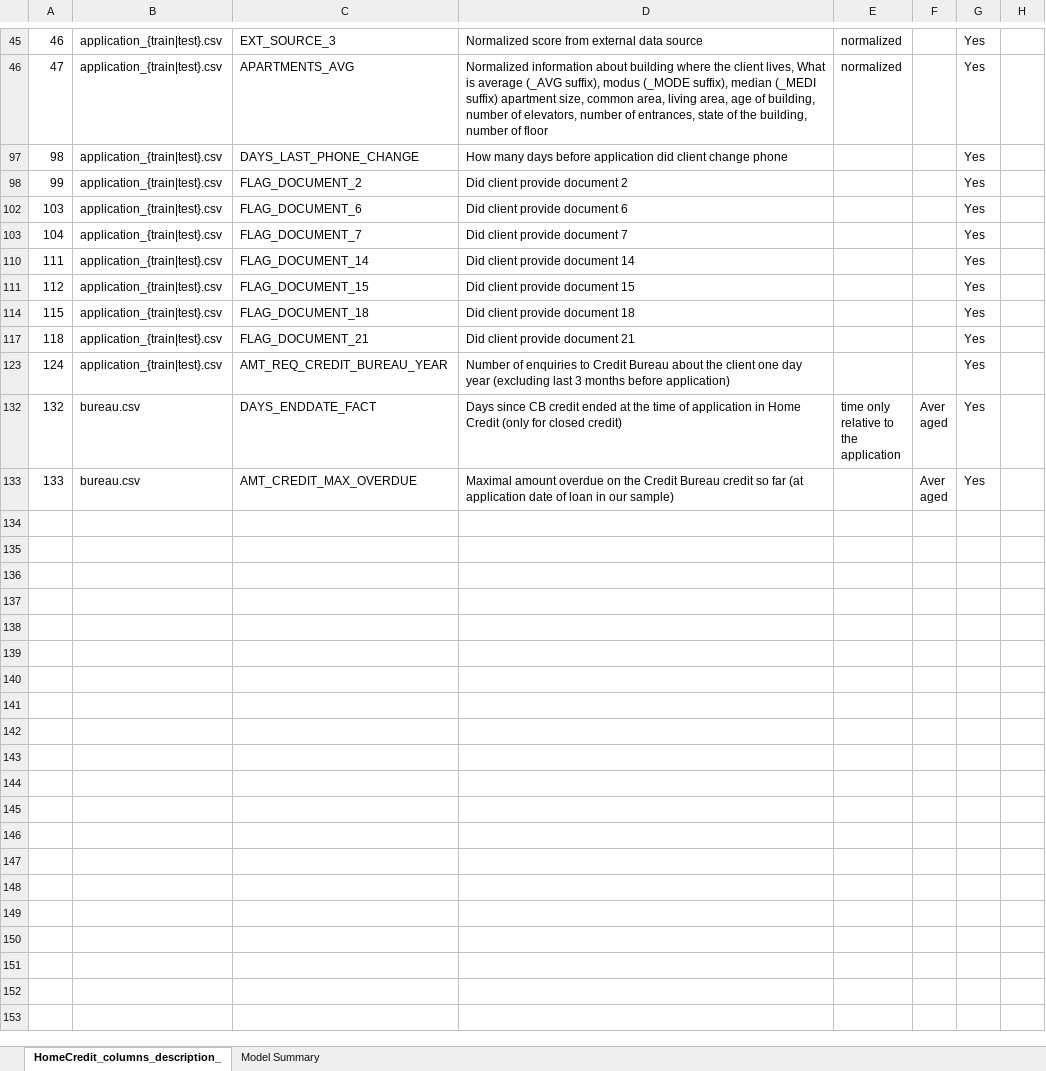
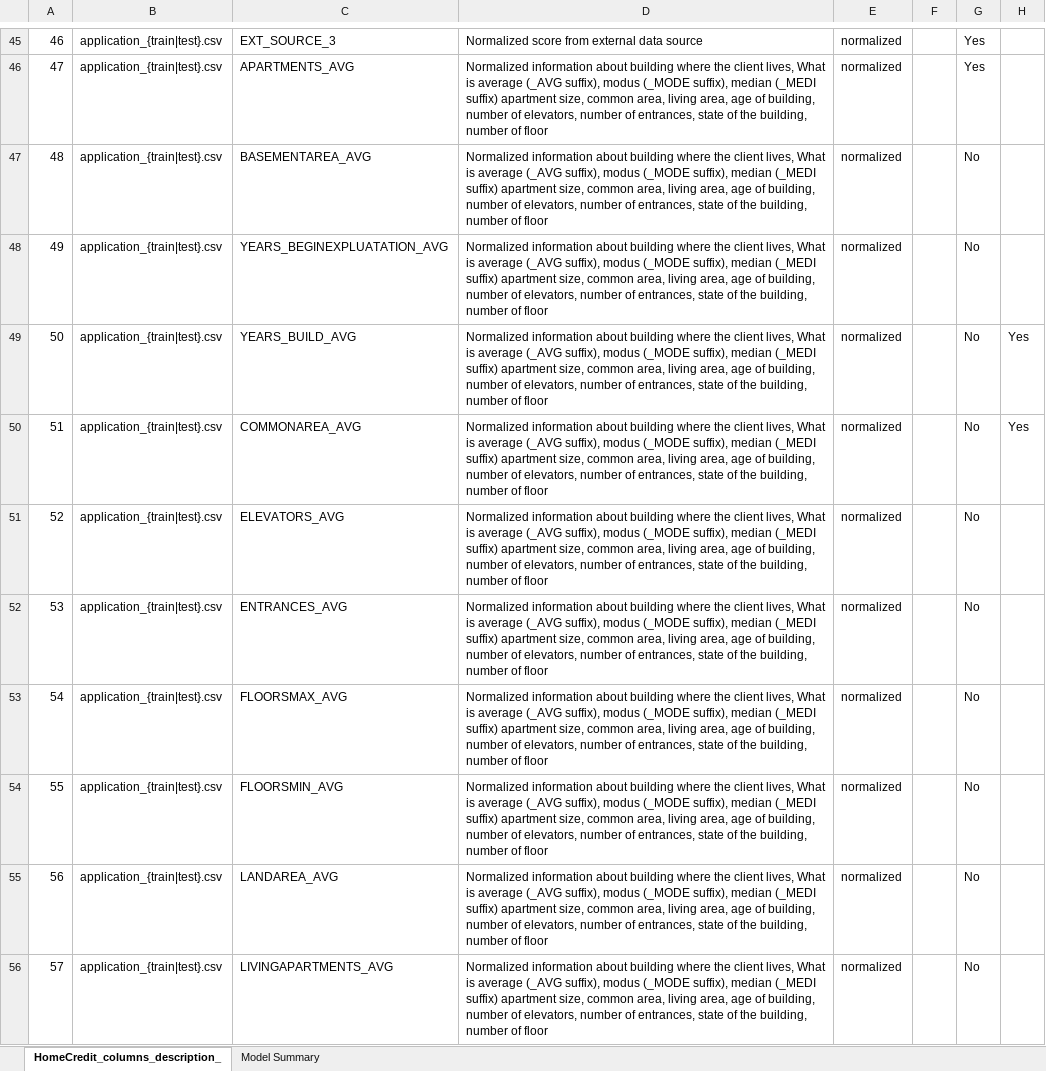
Before and after one commit to RLWH/Kaggle, an Excel workbook: Home Credit Group/data/HomeCredit_columns_description_Ray.xlsx, sheet HomeCredit_columns_description_, drawn as a sheet; only a part is shown, gaps mark what is left out; the shorter side is filled out with more unchanged rows; values as stored, in another font and other column widths than the file's, no borders; the diff covers the shown part only; the diff names each change by its address in the sheet, - before the commit and + after, or states it on an @@ line.

```diff
--- a/Home Credit Group/data/HomeCredit_columns_description_Ray.xlsx (sheet HomeCredit_columns_description_)
+++ b/Home Credit Group/data/HomeCredit_columns_description_Ray.xlsx (sheet HomeCredit_columns_description_)
@@ row 47 unhidden: 48 | application_{train|test}.csv | BASEMENTAREA_AVG | Normalized information about building where the client lives, What is average (_AVG suffix), modus (_MODE suffix), median (_MEDI suffix) apartment size, common area, living area, age of building, number of elevators, number of entrances, state of the building, number of floor | normalized |  | No @@
@@ row 48 unhidden: 49 | application_{train|test}.csv | YEARS_BEGINEXPLUATATION_AVG | Normalized information about building where the client lives, What is average (_AVG suffix), modus (_MODE suffix), median (_MEDI suffix) apartment size, common area, living area, age of building, number of elevators, number of entrances, state of the building, number of floor | normalized |  | No @@
@@ row 49 unhidden: 50 | application_{train|test}.csv | YEARS_BUILD_AVG | Normalized information about building where the client lives, What is average (_AVG suffix), modus (_MODE suffix), median (_MEDI suffix) apartment size, common area, living area, age of building, number of elevators, number of entrances, state of the building, number of floor | normalized |  | No | Yes @@
@@ row 50 unhidden: 51 | application_{train|test}.csv | COMMONAREA_AVG | Normalized information about building where the client lives, What is average (_AVG suffix), modus (_MODE suffix), median (_MEDI suffix) apartment size, common area, living area, age of building, number of elevators, number of entrances, state of the building, number of floor | normalized |  | No | Yes @@
@@ row 51 unhidden: 52 | application_{train|test}.csv | ELEVATORS_AVG | Normalized information about building where the client lives, What is average (_AVG suffix), modus (_MODE suffix), median (_MEDI suffix) apartment size, common area, living area, age of building, number of elevators, number of entrances, state of the building, number of floor | normalized |  | No @@
@@ row 52 unhidden: 53 | application_{train|test}.csv | ENTRANCES_AVG | Normalized information about building where the client lives, What is average (_AVG suffix), modus (_MODE suffix), median (_MEDI suffix) apartment size, common area, living area, age of building, number of elevators, number of entrances, state of the building, number of floor | normalized |  | No @@
@@ row 53 unhidden: 54 | application_{train|test}.csv | FLOORSMAX_AVG | Normalized information about building where the client lives, What is average (_AVG suffix), modus (_MODE suffix), median (_MEDI suffix) apartment size, common area, living area, age of building, number of elevators, number of entrances, state of the building, number of floor | normalized |  | No @@
@@ row 54 unhidden: 55 | application_{train|test}.csv | FLOORSMIN_AVG | Normalized information about building where the client lives, What is average (_AVG suffix), modus (_MODE suffix), median (_MEDI suffix) apartment size, common area, living area, age of building, number of elevators, number of entrances, state of the building, number of floor | normalized |  | No @@
@@ row 55 unhidden: 56 | application_{train|test}.csv | LANDAREA_AVG | Normalized information about building where the client lives, What is average (_AVG suffix), modus (_MODE suffix), median (_MEDI suffix) apartment size, common area, living area, age of building, number of elevators, number of entrances, state of the building, number of floor | normalized |  | No @@
@@ row 56 unhidden: 57 | application_{train|test}.csv | LIVINGAPARTMENTS_AVG | Normalized information about building where the client lives, What is average (_AVG suffix), modus (_MODE suffix), median (_MEDI suffix) apartment size, common area, living area, age of building, number of elevators, number of entrances, state of the building, number of floor | normalized |  | No @@
```
Also changed, not shown: 178 hidden or unhidden rows elsewhere in this sheet, sheet Model Summary, 3 other files.
